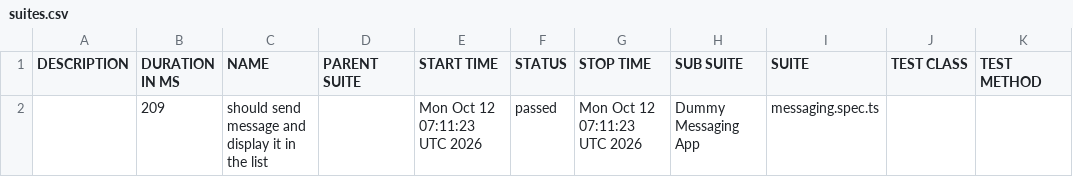
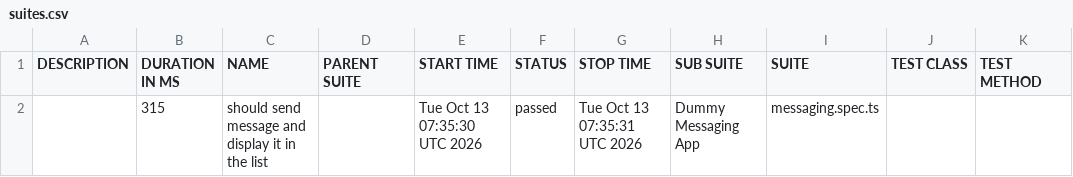
Before and after one commit to axelforce/dummyMessage, a CSV file: data/suites.csv, drawn as a sheet.

```diff
--- a/data/suites.csv
+++ b/data/suites.csv
@@ -1,2 +1,2 @@
 "DESCRIPTION","DURATION IN MS","NAME","PARENT SUITE","START TIME","STATUS","STOP TIME","SUB SUITE","SUITE","TEST CLASS","TEST METHOD"
-"","209","should send message and display it in the list","","Mon Oct 12 07:11:23 UTC 2026","passed","Mon Oct 12 07:11:23 UTC 2026","Dummy Messaging App","messaging.spec.ts","",""
+"","315","should send message and display it in the list","","Tue Oct 13 07:35:30 UTC 2026","passed","Tue Oct 13 07:35:31 UTC 2026","Dummy Messaging App","messaging.spec.ts","",""
```
Also changed, not shown: 16 other files.
